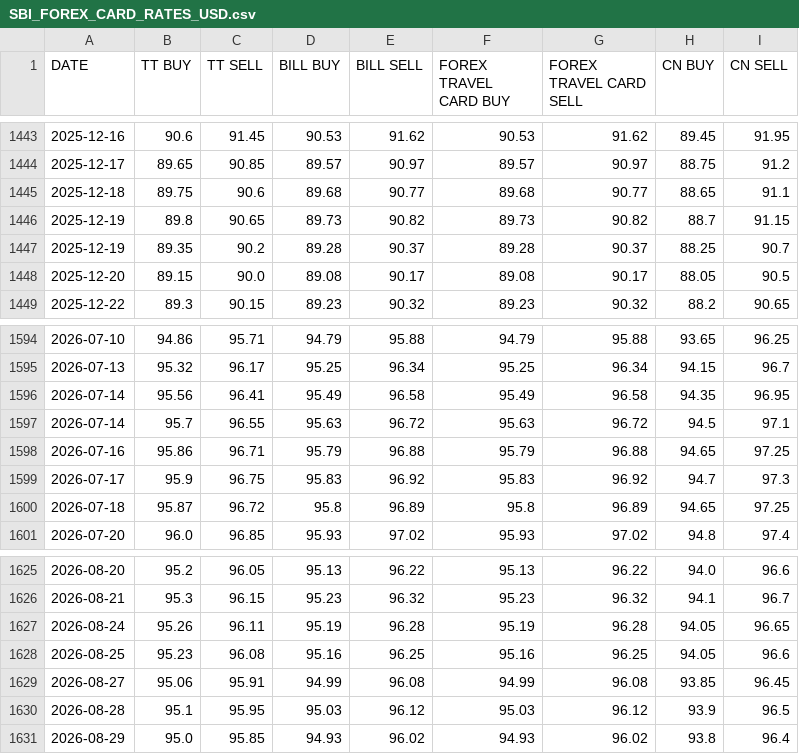
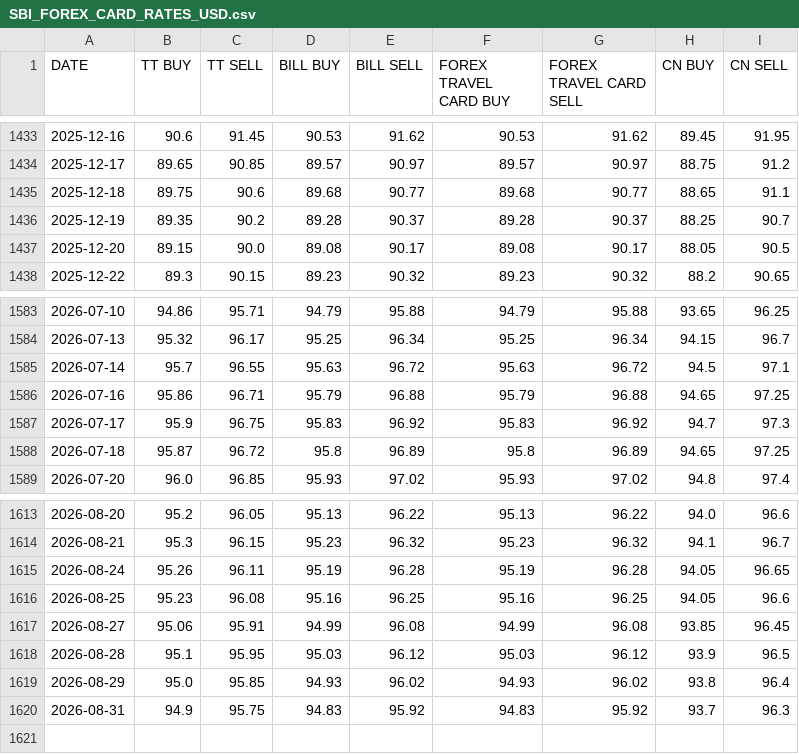
Before and after one commit to SatvirSingh98/ITR-FA-GENERATOR, a CSV file: data/SBI_FOREX_CARD_RATES_USD.csv, drawn as a sheet; only a part is shown, gaps mark what is left out; removed rows and columns are numbered as before the commit, all else as after; the diff covers the shown part only; the diff names each change by its address in the sheet, - before the commit and + after, or states it on an @@ line.

```diff
--- a/data/SBI_FOREX_CARD_RATES_USD.csv
+++ b/data/SBI_FOREX_CARD_RATES_USD.csv
-row 1446: 2025-12-19 | 89.8 | 90.65 | 89.73 | 90.82 | 89.73 | 90.82 | 88.7 | 91.15
-row 1596: 2026-07-14 | 95.56 | 96.41 | 95.49 | 96.58 | 95.49 | 96.58 | 94.35 | 96.95
+row 1620: 2026-08-31 | 94.9 | 95.75 | 94.83 | 95.92 | 94.83 | 95.92 | 93.7 | 96.3
```
Also changed, not shown: 10 removed rows elsewhere in this file.
